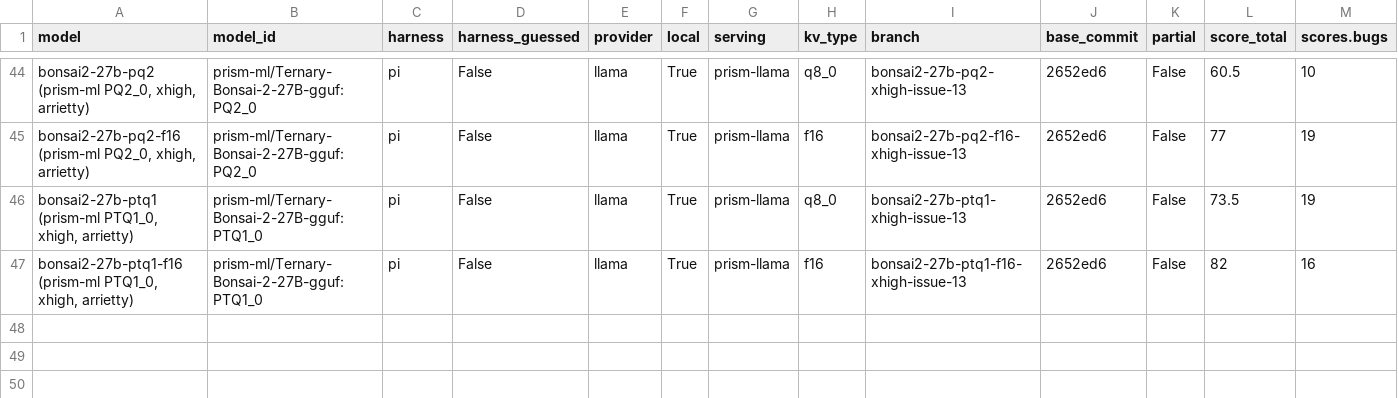
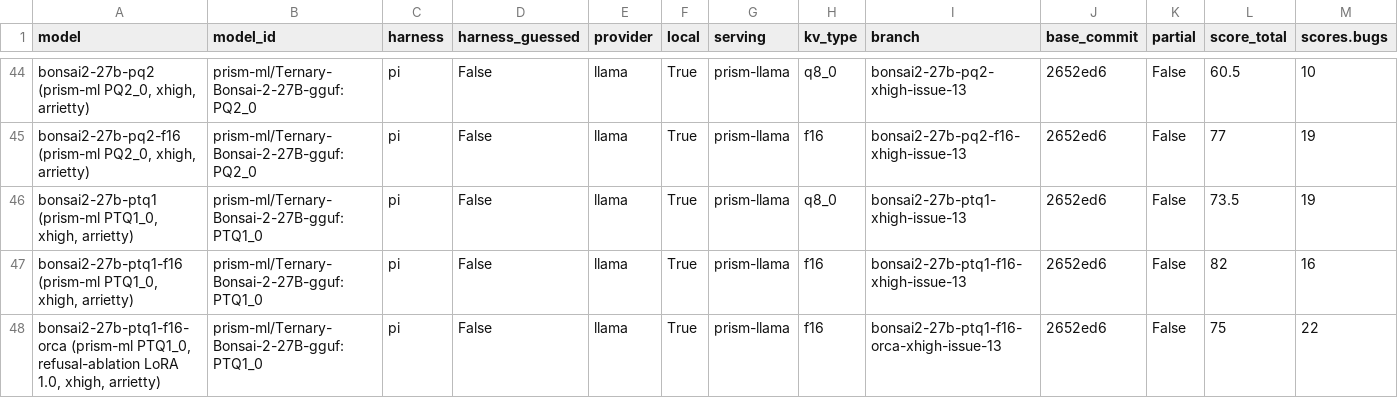
Before and after one commit to irae/choose-a-local-llm, a CSV file: benchmarks/mendel/results.csv, drawn as a sheet; only a part is shown, gaps mark what is left out; rows hold the shown columns only; the diff names each change by its address in the sheet, - before the commit and + after, or states it on an @@ line.

```diff
--- a/benchmarks/mendel/results.csv
+++ b/benchmarks/mendel/results.csv
+row 48: bonsai2-27b-ptq1-f16-orca (prism-ml PTQ1_0, refusal-ablation LoRA 1.0, xhigh, arrietty) | prism-ml/Ternary-Bonsai-2-27B-gguf:PTQ1_0 | pi | False | llama | True | prism-llama | f16 | bonsai2-27b-ptq1-f16-orca-xhigh-issue-13 | 2652ed6 | False | 75 | 22
```
Also changed, not shown: 13 other files.
